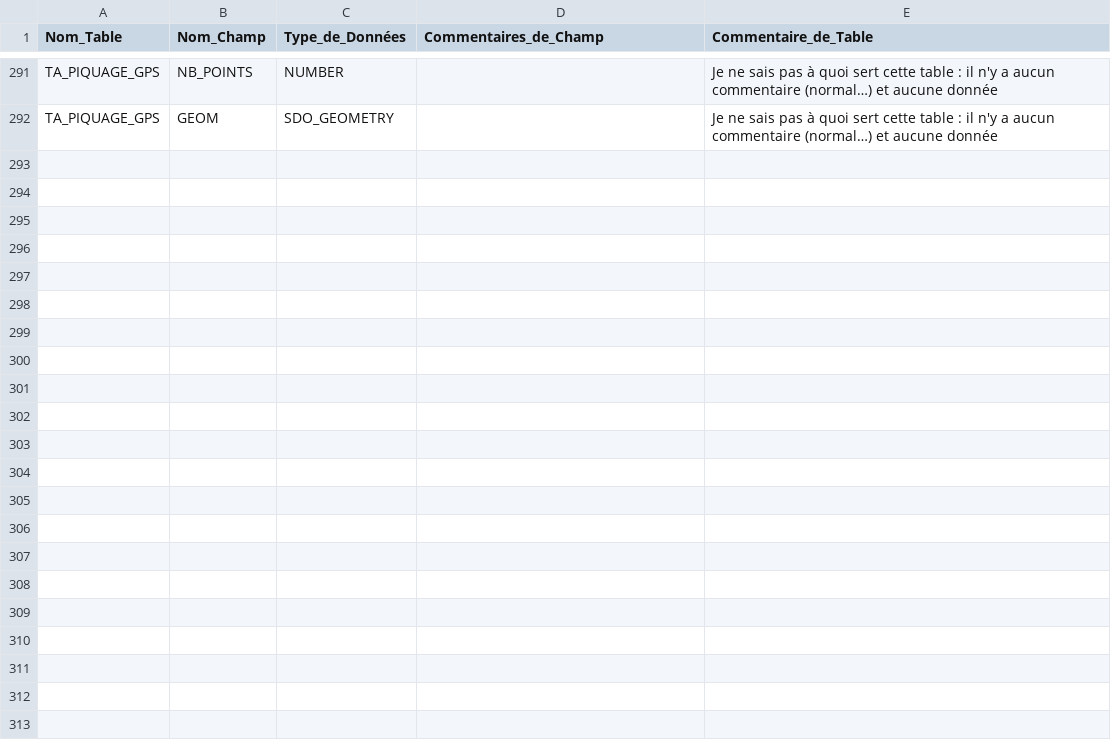
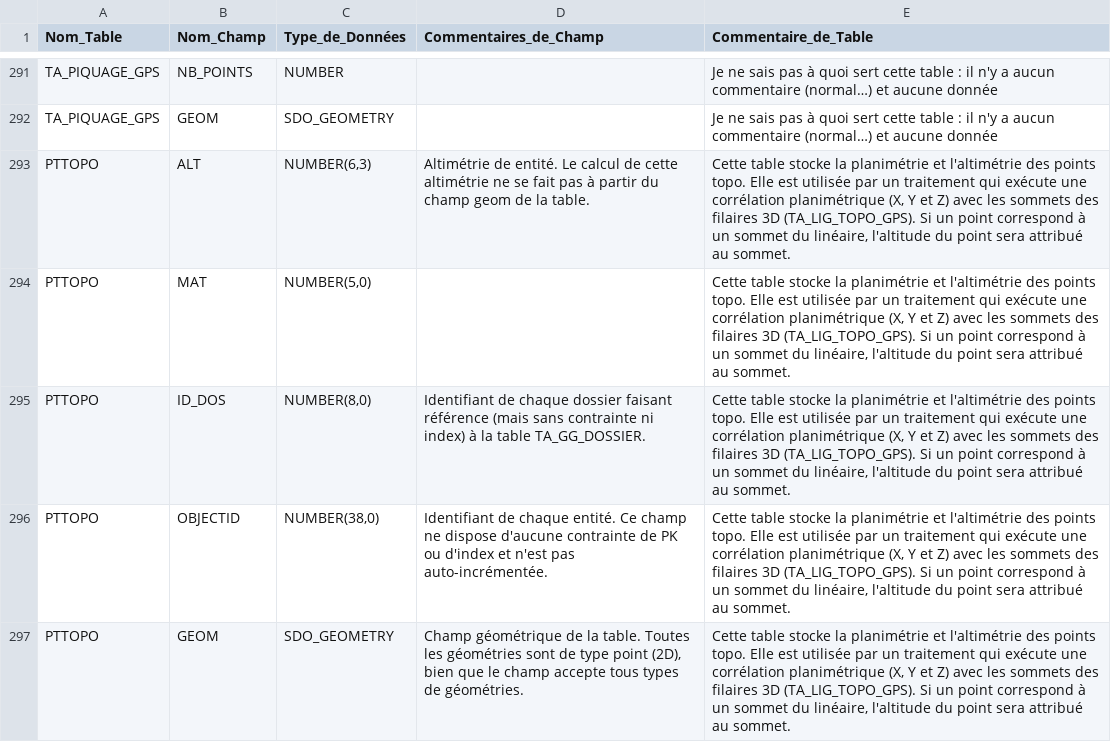
Before and after one commit to meldig/SQL, a TSV file: doc/gestiongeo/tables_gestion_geo.tsv, drawn as a sheet; only a part is shown, gaps mark what is left out.

Commit message:
Rajout_table_PTTOPO_dans_tables_gestion_geo.tsv

```diff
--- a/doc/gestiongeo/tables_gestion_geo.tsv
+++ b/doc/gestiongeo/tables_gestion_geo.tsv
@@ -378 +378,6 @@ TA_PIQUAGE_GPS	NB_POINTS	NUMBER		Je ne sais pas à quoi sert cette table : il n'
 TA_PIQUAGE_GPS	GEOM	SDO_GEOMETRY		Je ne sais pas à quoi sert cette table : il n'y a aucun commentaire (normal…) et aucune donnée
+PTTOPO	ALT	NUMBER(6,3)	Altimétrie de entité. Le calcul de cette altimétrie ne se fait pas à partir du champ geom de la table.	Cette table stocke la planimétrie et l'altimétrie des points topo. Elle est utilisée par un traitement qui exécute une corrélation planimétrique (X, Y et Z) avec les sommets des filaires 3D (TA_LIG_TOPO_GPS). Si un point correspond à un sommet du linéaire, l'altitude du point sera attribué au sommet.
+PTTOPO	MAT	NUMBER(5,0)		Cette table stocke la planimétrie et l'altimétrie des points topo. Elle est utilisée par un traitement qui exécute une corrélation planimétrique (X, Y et Z) avec les sommets des filaires 3D (TA_LIG_TOPO_GPS). Si un point correspond à un sommet du linéaire, l'altitude du point sera attribué au sommet.
+PTTOPO	ID_DOS	NUMBER(8,0)	Identifiant de chaque dossier faisant référence (mais sans contrainte ni index) à la table TA_GG_DOSSIER.	Cette table stocke la planimétrie et l'altimétrie des points topo. Elle est utilisée par un traitement qui exécute une corrélation planimétrique (X, Y et Z) avec les sommets des filaires 3D (TA_LIG_TOPO_GPS). Si un point correspond à un sommet du linéaire, l'altitude du point sera attribué au sommet.
+PTTOPO	OBJECTID	NUMBER(38,0)	Identifiant de chaque entité. Ce champ ne dispose d'aucune contrainte de PK ou d'index et n'est pas auto-incrémentée.	Cette table stocke la planimétrie et l'altimétrie des points topo. Elle est utilisée par un traitement qui exécute une corrélation planimétrique (X, Y et Z) avec les sommets des filaires 3D (TA_LIG_TOPO_GPS). Si un point correspond à un sommet du linéaire, l'altitude du point sera attribué au sommet.
+PTTOPO	GEOM	SDO_GEOMETRY	Champ géométrique de la table. Toutes les géométries sont de type point (2D), bien que le champ accepte tous types de géométries.	Cette table stocke la planimétrie et l'altimétrie des points topo. Elle est utilisée par un traitement qui exécute une corrélation planimétrique (X, Y et Z) avec les sommets des filaires 3D (TA_LIG_TOPO_GPS). Si un point correspond à un sommet du linéaire, l'altitude du point sera attribué au sommet.
```
